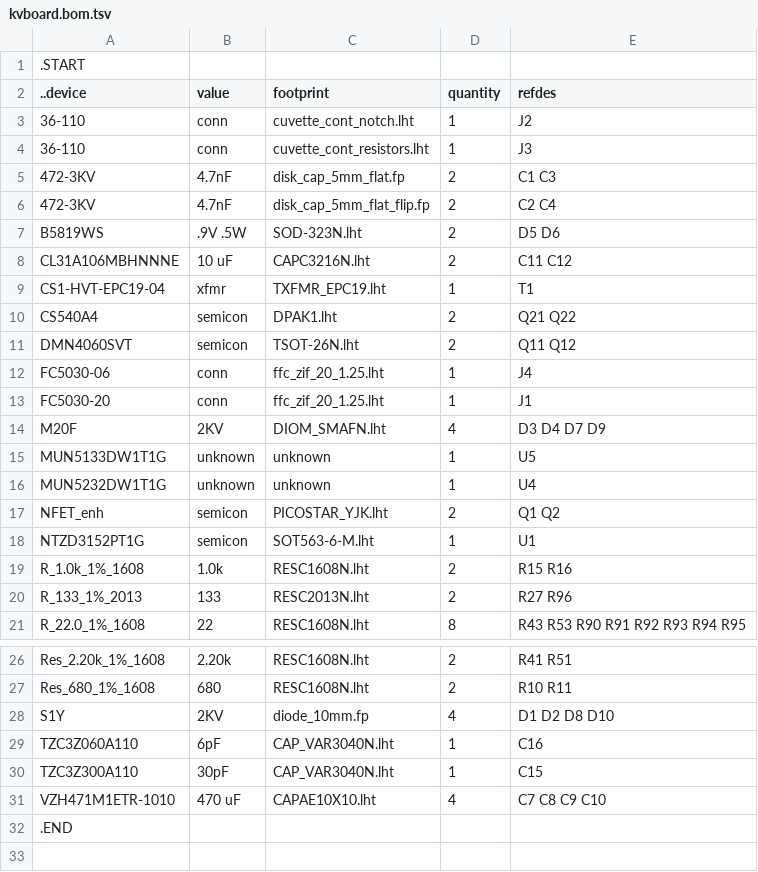
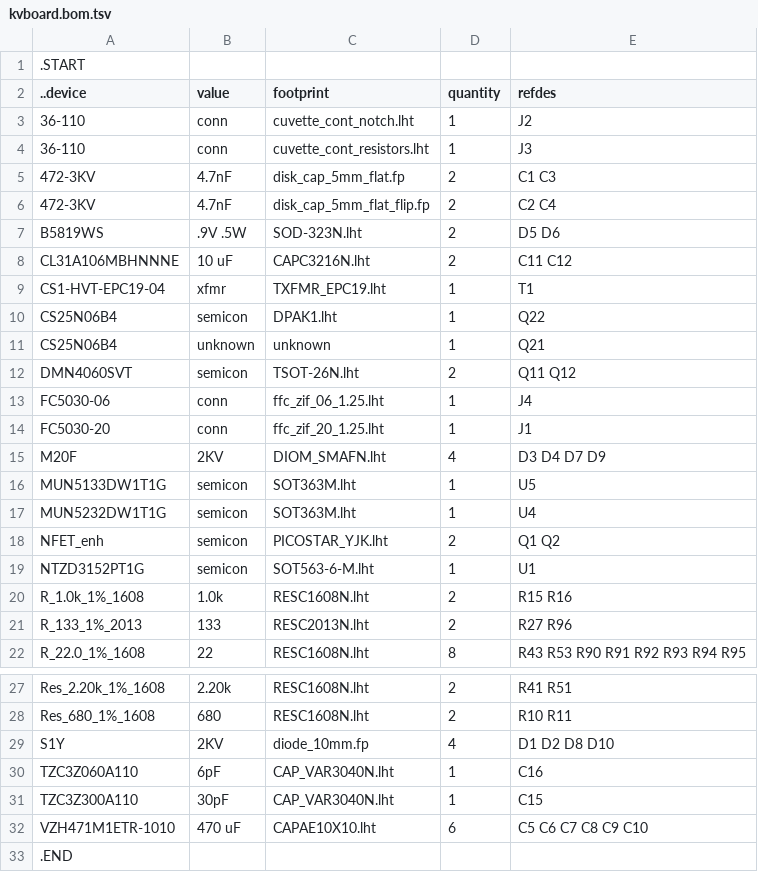
Before and after one commit to kanzure/culture_shock, a TSV file: hardware_schematics_layouts/kvboard.bom.tsv, drawn as a sheet; only a part is shown, gaps mark what is left out.

Commit message:
pyflex_f401 v0.6 layout ready for DFM check.

```diff
--- a/hardware_schematics_layouts/kvboard.bom.tsv
+++ b/hardware_schematics_layouts/kvboard.bom.tsv
@@ -9,9 +9,10 @@ CL31A106MBHNNNE	10 uF	CAPC3216N.lht	2	C11 C12
 CS1-HVT-EPC19-04	xfmr	TXFMR_EPC19.lht	1	T1
-CS540A4	semicon	DPAK1.lht	2	Q21 Q22
+CS25N06B4	semicon	DPAK1.lht	1	Q22
+CS25N06B4	unknown	unknown	1	Q21
 DMN4060SVT	semicon	TSOT-26N.lht	2	Q11 Q12
-FC5030-06	conn	ffc_zif_20_1.25.lht	1	J4
+FC5030-06	conn	ffc_zif_06_1.25.lht	1	J4
 FC5030-20	conn	ffc_zif_20_1.25.lht	1	J1
 M20F	2KV	DIOM_SMAFN.lht	4	D3 D4 D7 D9
-MUN5133DW1T1G	unknown	unknown	1	U5
-MUN5232DW1T1G	unknown	unknown	1	U4
+MUN5133DW1T1G	semicon	SOT363M.lht	1	U5
+MUN5232DW1T1G	semicon	SOT363M.lht	1	U4
 NFET_enh	semicon	PICOSTAR_YJK.lht	2	Q1 Q2
@@ -30,3 +31,3 @@ TZC3Z060A110	6pF	CAP_VAR3040N.lht	1	C16
 TZC3Z300A110	30pF	CAP_VAR3040N.lht	1	C15
-VZH471M1ETR-1010	470 uF	CAPAE10X10.lht	4	C7 C8 C9 C10
+VZH471M1ETR-1010	470 uF	CAPAE10X10.lht	6	C5 C6 C7 C8 C9 C10
 .END
```
Also changed, not shown: 8 other files.
